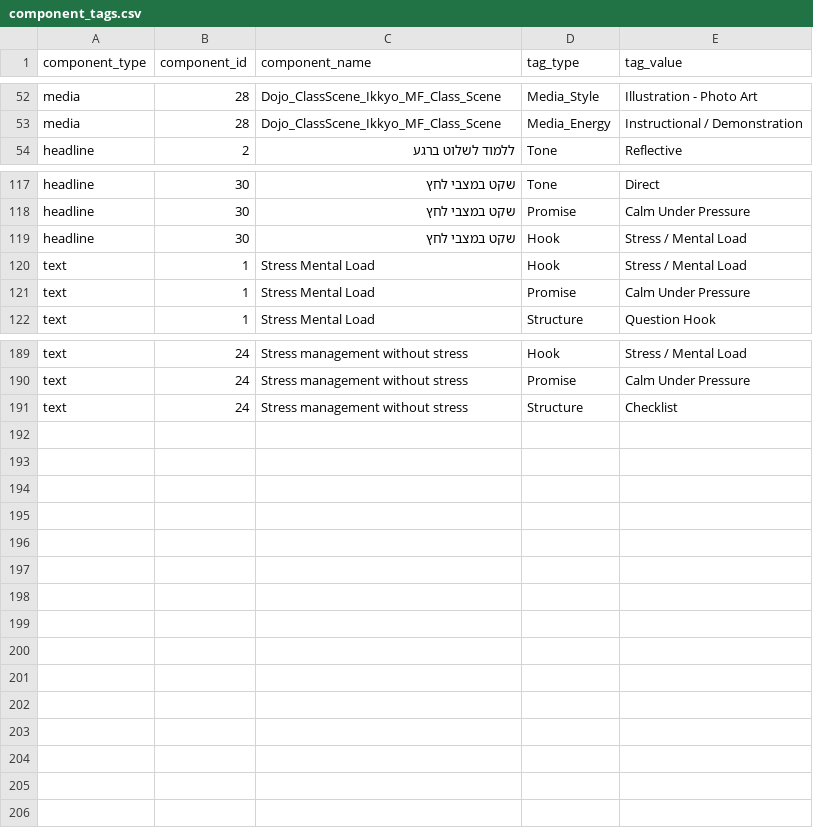
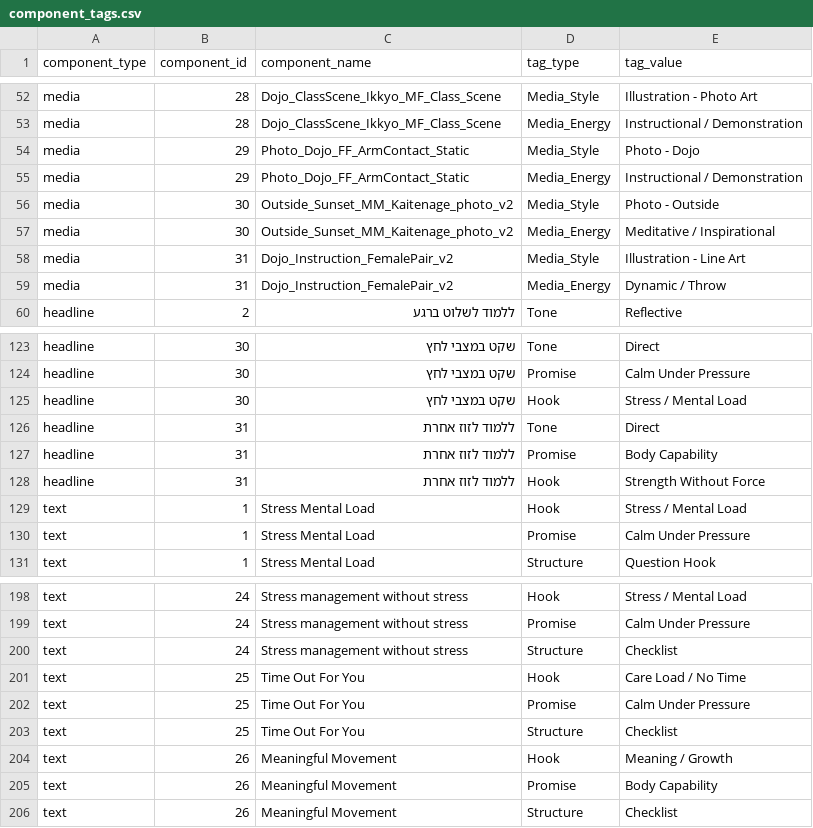
Before and after one commit to opherdonchin/Facebook_Ad_Planning, a CSV file: outputs/component_tags.csv, drawn as a sheet; only a part is shown, gaps mark what is left out.

Commit message:
Update ad performance data and component tags
- Modified ad_run_summary.csv to adjust campaign durations and spending figures for several ads, including updates for W 2603_1 and Womens Ad P.
- Revised ad_weekly_performance.csv to include new entries for various ads, updated spending, leads, and CPL metrics, and removed outdated entries.
- Enhanced component_tags.csv by adding new media and headline entries to improve categorization and tagging.
- Updated weekly_upload_manifest.json with new file sizes and SHA256 checksums to reflect recent changes in the output files.
- Updated binary files: weekly_upload_assets.zip, weekly_upload_context.zip, and weekly_upload_data.zip to include the latest assets and data.

```diff
--- a/outputs/component_tags.csv
+++ b/outputs/component_tags.csv
@@ -53,2 +53,8 @@ media,28,Dojo_ClassScene_Ikkyo_MF_Class_Scene,Media_Style,Illustration - Photo A
 media,28,Dojo_ClassScene_Ikkyo_MF_Class_Scene,Media_Energy,Instructional / Demonstration
+media,29,Photo_Dojo_FF_ArmContact_Static,Media_Style,Photo - Dojo
+media,29,Photo_Dojo_FF_ArmContact_Static,Media_Energy,Instructional / Demonstration
+media,30,Outside_Sunset_MM_Kaitenage_photo_v2,Media_Style,Photo - Outside
+media,30,Outside_Sunset_MM_Kaitenage_photo_v2,Media_Energy,Meditative / Inspirational
+media,31,Dojo_Instruction_FemalePair_v2,Media_Style,Illustration - Line Art
+media,31,Dojo_Instruction_FemalePair_v2,Media_Energy,Dynamic / Throw
 headline,2,ללמוד לשלוט ברגע,Tone,Reflective
@@ -119,2 +125,5 @@ headline,30,שקט במצבי לחץ,Promise,Calm Under Pressure
 headline,30,שקט במצבי לחץ,Hook,Stress / Mental Load
+headline,31,ללמוד לזוז אחרת,Tone,Direct
+headline,31,ללמוד לזוז אחרת,Promise,Body Capability
+headline,31,ללמוד לזוז אחרת,Hook,Strength Without Force
 text,1,Stress Mental Load,Hook,Stress / Mental Load
@@ -191 +200,7 @@ text,24,Stress management without stress,Promise,Calm Under Pressure
 text,24,Stress management without stress,Structure,Checklist
+text,25,Time Out For You,Hook,Care Load / No Time
+text,25,Time Out For You,Promise,Calm Under Pressure
+text,25,Time Out For You,Structure,Checklist
+text,26,Meaningful Movement,Hook,Meaning / Growth
+text,26,Meaningful Movement,Promise,Body Capability
+text,26,Meaningful Movement,Structure,Checklist
```
Also changed, not shown: outputs/ad_components.csv, outputs/ad_lifetime_summary.csv, 7 other files.
